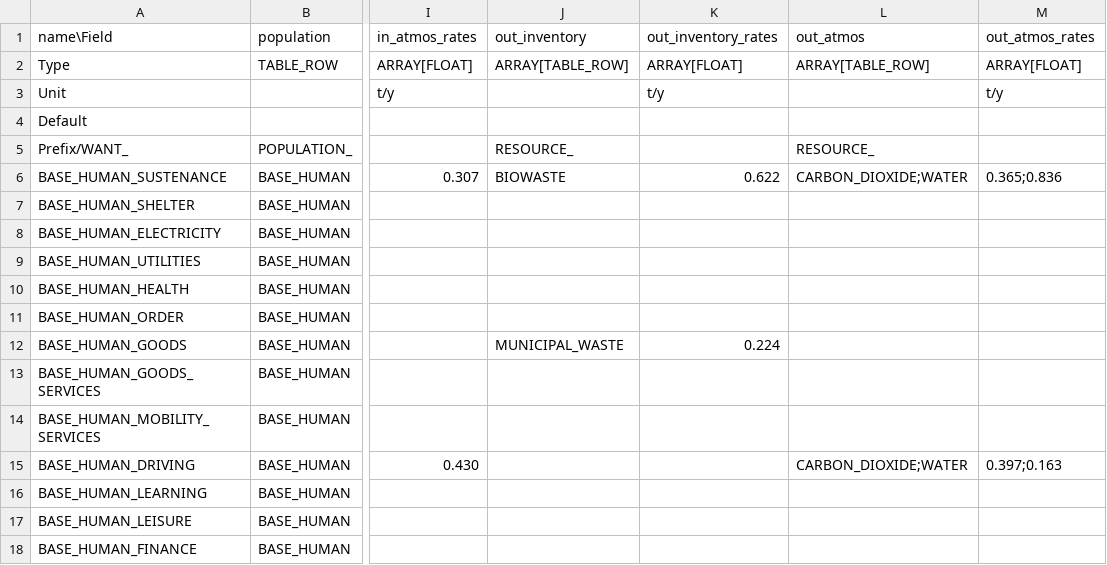
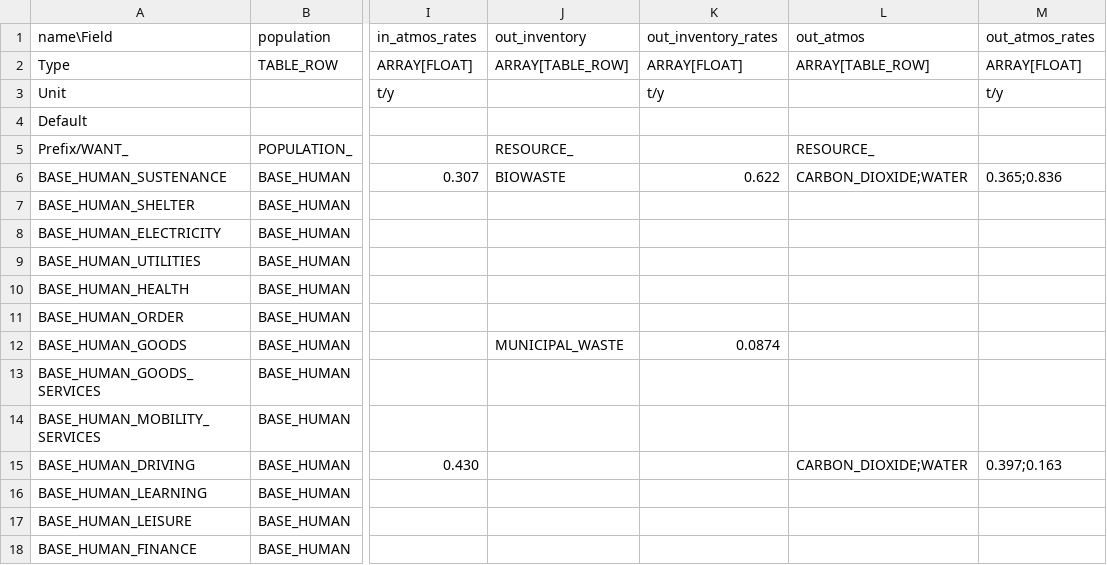
Before and after one commit to t2civ/astropolis_public, a TSV file: tables/wants.tsv, drawn as a sheet; only a part is shown, gaps mark what is left out; the diff names each change by its address in the sheet, - before the commit and + after, or states it on an @@ line.

```diff
--- a/tables/wants.tsv
+++ b/tables/wants.tsv
-K12 (out_inventory_rates): 0.224
+K12 (out_inventory_rates): 0.0874
```
